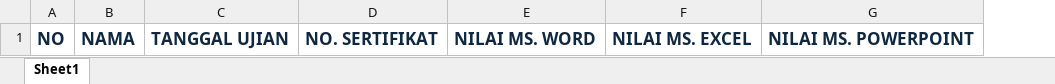
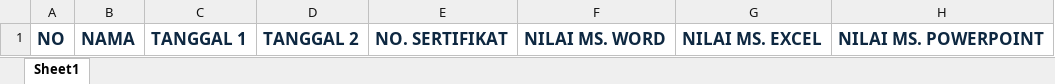
Before and after one commit to ariston45/apptrustcert, an Excel workbook: public/static/docs/file_template_general.xlsx, sheet Sheet1, drawn as a sheet; values as stored, in another font and other column widths than the file's, no borders; removed rows and columns are numbered as before the commit, all else as after; the diff names each change by its address in the sheet, - before the commit and + after, or states it on an @@ line.

```diff
--- a/public/static/docs/file_template_general.xlsx (sheet Sheet1)
+++ b/public/static/docs/file_template_general.xlsx (sheet Sheet1)
-column C, row 1: TANGGAL UJIAN
+column C, row 1: TANGGAL 1
+column D, row 1: TANGGAL 2
```
Also changed, not shown: public/static/docs/file_template_general_custom.xlsx, 52 other files.
